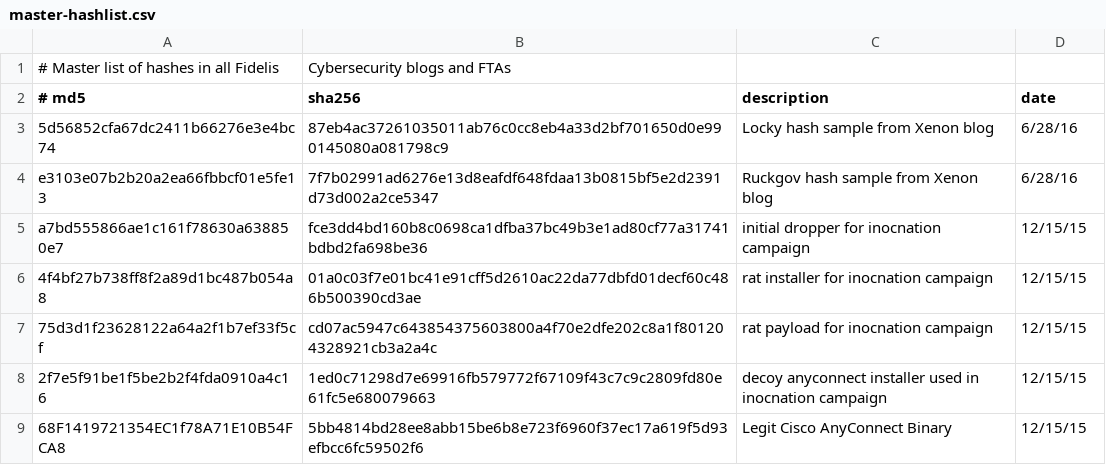
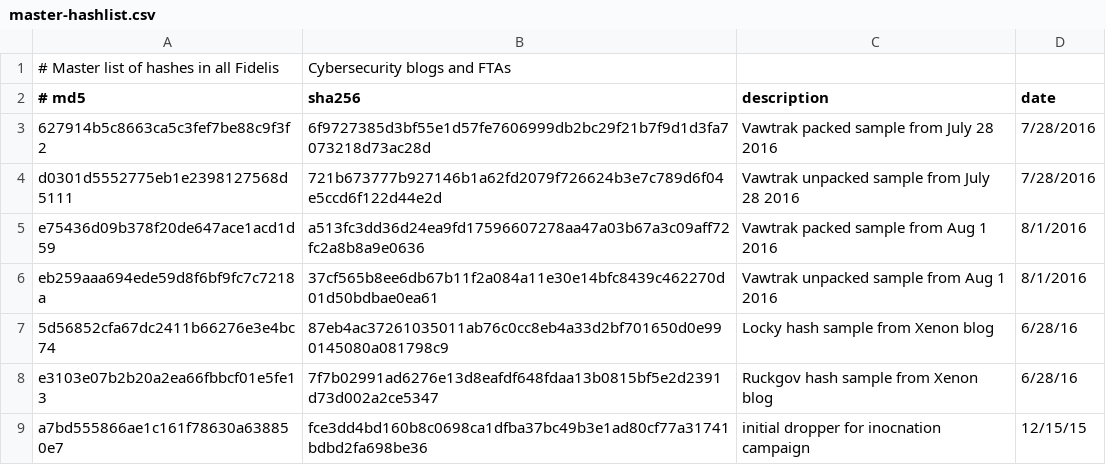
Before and after one commit to smashfruit/indicators, a CSV file: master-hashlist.csv, drawn as a sheet; only a part is shown; the shorter side is filled out with more unchanged rows; the diff names each change by its address in the sheet, - before the commit and + after, or states it on an @@ line.

```diff
--- a/master-hashlist.csv
+++ b/master-hashlist.csv
+row 3: 627914b5c8663ca5c3fef7be88c9f3f2 | 6f9727385d3bf55e1d57fe7606999db2bc29f21b7f9d1d3fa7073218d73ac28d | Vawtrak packed sample from July 28 2016 | 7/28/2016
+row 4: d0301d5552775eb1e2398127568d5111 | 721b673777b927146b1a62fd2079f726624b3e7c789d6f04e5ccd6f122d44e2d | Vawtrak unpacked sample from July 28 2016 | 7/28/2016
+row 5: e75436d09b378f20de647ace1acd1d59 | a513fc3dd36d24ea9fd17596607278aa47a03b67a3c09aff72fc2a8b8a9e0636 | Vawtrak packed sample from Aug 1 2016 | 8/1/2016
+row 6: eb259aaa694ede59d8f6bf9fc7c7218a | 37cf565b8ee6db67b11f2a084a11e30e14bfc8439c462270d01d50bdbae0ea61 | Vawtrak unpacked sample from Aug 1 2016 | 8/1/2016
```
Also changed, not shown: Blogs/Me and Mr Robot Tracking the Actor Behind the MAN1 Crypter/url.csv, Blogs/New URSNIF Targeting Italy and US/hashes.csv, 18 other files.
